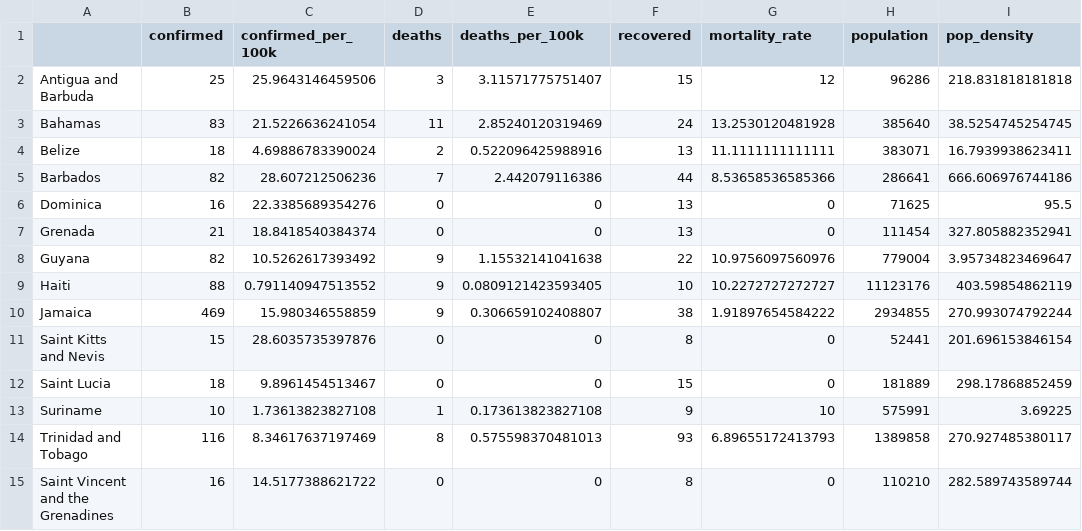
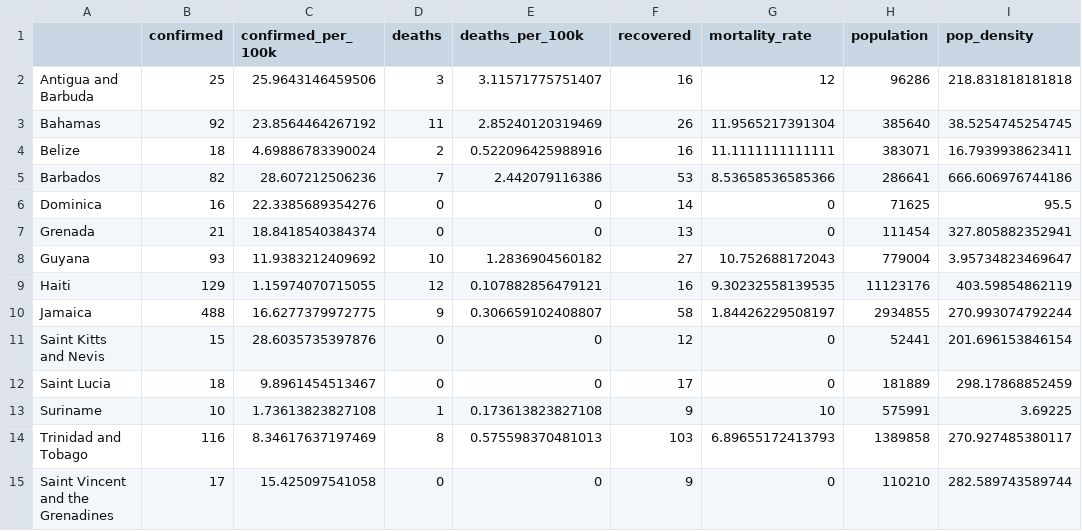
Before and after one commit to yohance-nicholas/Developing-Data-Products, a CSV file: 1. Tidy Data/caricom_covid_regression_data.csv, drawn as a sheet; only a part is shown; the diff names each change by its address in the sheet, - before the commit and + after, or states it on an @@ line.

```diff
--- a/1. Tidy Data/caricom_covid_regression_data.csv
+++ b/1. Tidy Data/caricom_covid_regression_data.csv
-F2 (recovered): 15
+F2 (recovered): 16
-B3 (confirmed): 83
+B3 (confirmed): 92
-C3 (confirmed_per_100k): 21.5226636241054
+C3 (confirmed_per_100k): 23.8564464267192
-F3 (recovered): 24
+F3 (recovered): 26
-G3 (mortality_rate): 13.2530120481928
+G3 (mortality_rate): 11.9565217391304
-F4 (recovered): 13
+F4 (recovered): 16
-F5 (recovered): 44
+F5 (recovered): 53
-F6 (recovered): 13
+F6 (recovered): 14
-B8 (confirmed): 82
+B8 (confirmed): 93
-C8 (confirmed_per_100k): 10.5262617393492
+C8 (confirmed_per_100k): 11.9383212409692
-D8 (deaths): 9
+D8 (deaths): 10
-E8 (deaths_per_100k): 1.15532141041638
+E8 (deaths_per_100k): 1.2836904560182
-F8 (recovered): 22
+F8 (recovered): 27
-G8 (mortality_rate): 10.9756097560976
+G8 (mortality_rate): 10.752688172043
-B9 (confirmed): 88
+B9 (confirmed): 129
-C9 (confirmed_per_100k): 0.791140947513552
+C9 (confirmed_per_100k): 1.15974070715055
-D9 (deaths): 9
+D9 (deaths): 12
-E9 (deaths_per_100k): 0.0809121423593405
+E9 (deaths_per_100k): 0.107882856479121
-F9 (recovered): 10
+F9 (recovered): 16
-G9 (mortality_rate): 10.2272727272727
+G9 (mortality_rate): 9.30232558139535
-B10 (confirmed): 469
+B10 (confirmed): 488
-C10 (confirmed_per_100k): 15.980346558859
+C10 (confirmed_per_100k): 16.6277379972775
-F10 (recovered): 38
+F10 (recovered): 58
-G10 (mortality_rate): 1.91897654584222
+G10 (mortality_rate): 1.84426229508197
-F11 (recovered): 8
+F11 (recovered): 12
-F12 (recovered): 15
+F12 (recovered): 17
-F14 (recovered): 93
+F14 (recovered): 103
-B15 (confirmed): 16
+B15 (confirmed): 17
-C15 (confirmed_per_100k): 14.5177388621722
+C15 (confirmed_per_100k): 15.425097541058
-F15 (recovered): 8
+F15 (recovered): 9
```
Also changed, not shown: 1. Tidy Data/caricom_today.csv, 6 other files.
